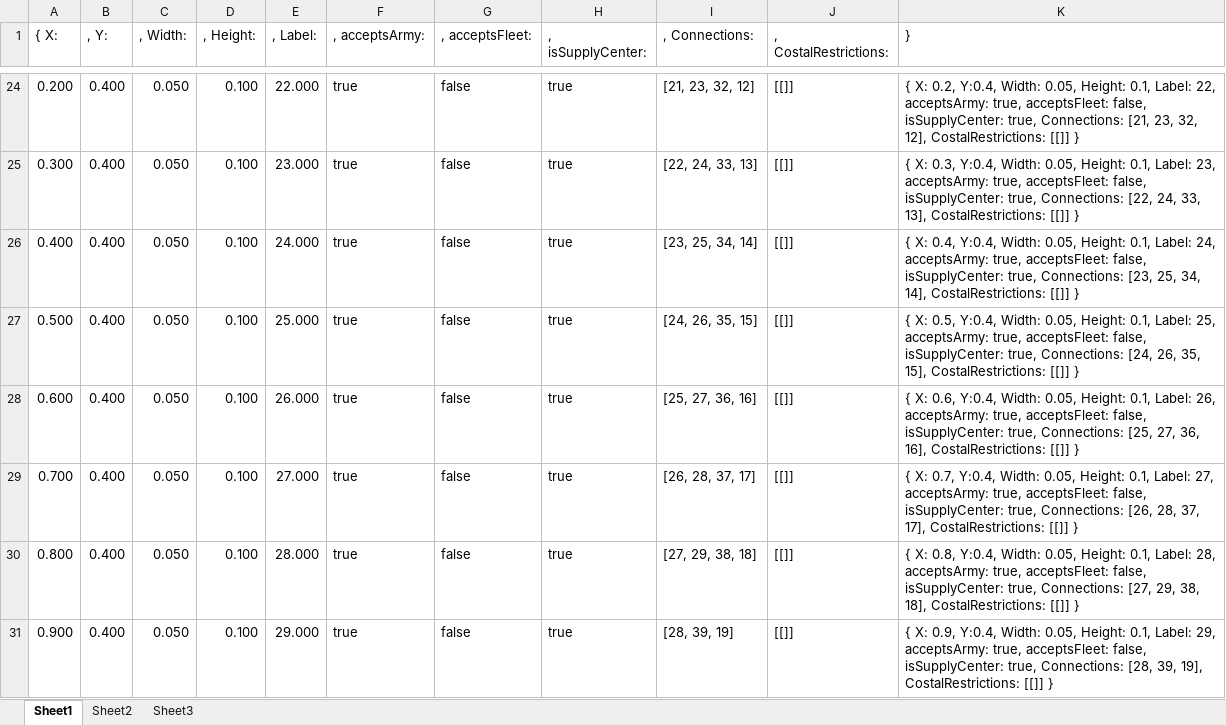
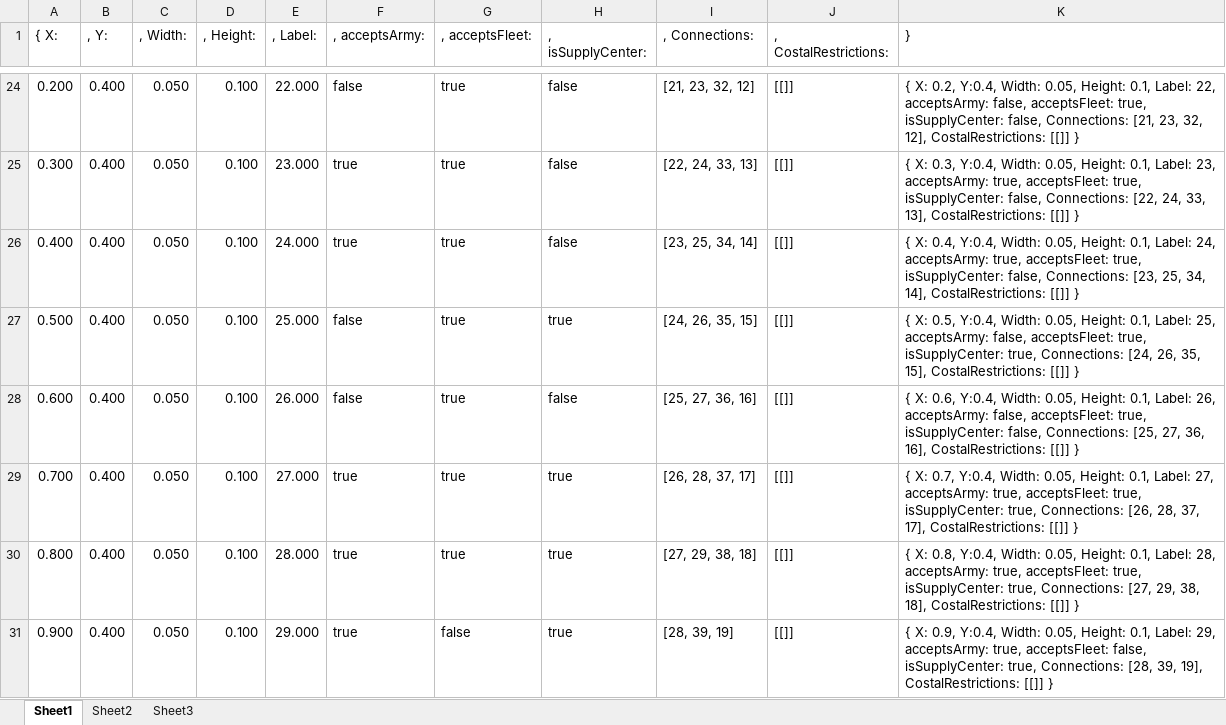
Before and after one commit to kaysoky/Jan-27-28-Google-UW-Hangout-Hack, an Excel workbook: PlayingFieldData.xlsx, sheet Sheet1, drawn as a sheet; only a part is shown, gaps mark what is left out; values as stored, in another font and other column widths than the file's, no borders; the diff covers the shown part only; the diff names each change by its address in the sheet, - before the commit and + after, or states it on an @@ line.

```diff
--- a/PlayingFieldData.xlsx (sheet Sheet1)
+++ b/PlayingFieldData.xlsx (sheet Sheet1)
-F24 (, acceptsArmy:): true
+F24 (, acceptsArmy:): false
-G24:G30 (, acceptsFleet:): false
+G24:G30 (, acceptsFleet:): true
-H24:H26 (, isSupplyCenter:): true
+H24:H26 (, isSupplyCenter:): false
-K24 (}): …22, acceptsArmy: true, acceptsFleet: false, isSupplyCenter: true, Connections: [21,…
+K24 (}): …22, acceptsArmy: false, acceptsFleet: true, isSupplyCenter: false, Connections: [21,…
-K25 (}): …true, acceptsFleet: false, isSupplyCenter: true, Connections: [22,…
+K25 (}): …true, acceptsFleet: true, isSupplyCenter: false, Connections: [22,…
-K26 (}): …true, acceptsFleet: false, isSupplyCenter: true, Connections: [23,…
+K26 (}): …true, acceptsFleet: true, isSupplyCenter: false, Connections: [23,…
-F27:F28 (, acceptsArmy:): true
+F27:F28 (, acceptsArmy:): false
-K27 (}): …25, acceptsArmy: true, acceptsFleet: false, isSupplyCenter: true,…
+K27 (}): …25, acceptsArmy: false, acceptsFleet: true, isSupplyCenter: true,…
-H28 (, isSupplyCenter:): true
+H28 (, isSupplyCenter:): false
-K28 (}): …26, acceptsArmy: true, acceptsFleet: false, isSupplyCenter: true, Connections: [25,…
+K28 (}): …26, acceptsArmy: false, acceptsFleet: true, isSupplyCenter: false, Connections: [25,…
-K29 (}): …true, acceptsFleet: false, isSupplyCenter: true,…
+K29 (}): …true, acceptsFleet: true, isSupplyCenter: true,…
-K30 (}): …true, acceptsFleet: false, isSupplyCenter: true,…
+K30 (}): …true, acceptsFleet: true, isSupplyCenter: true,…
```
Also changed, not shown: 105 edited cells elsewhere in this sheet, 2 other files.
